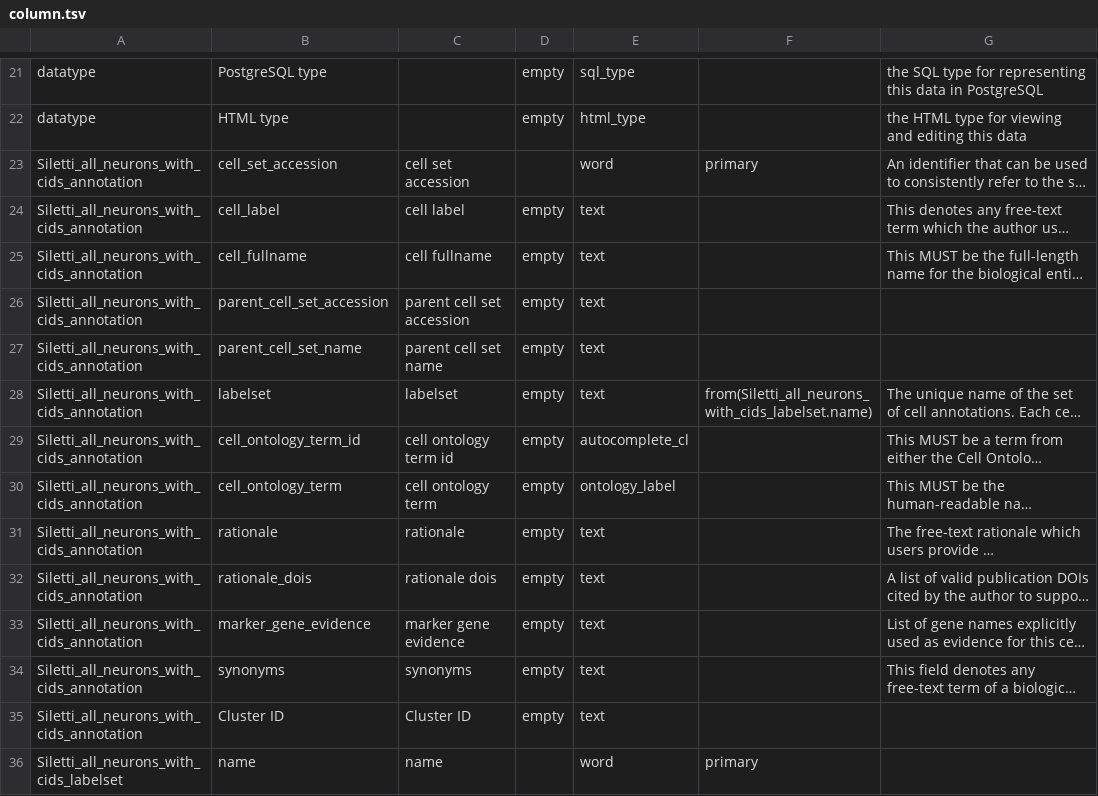
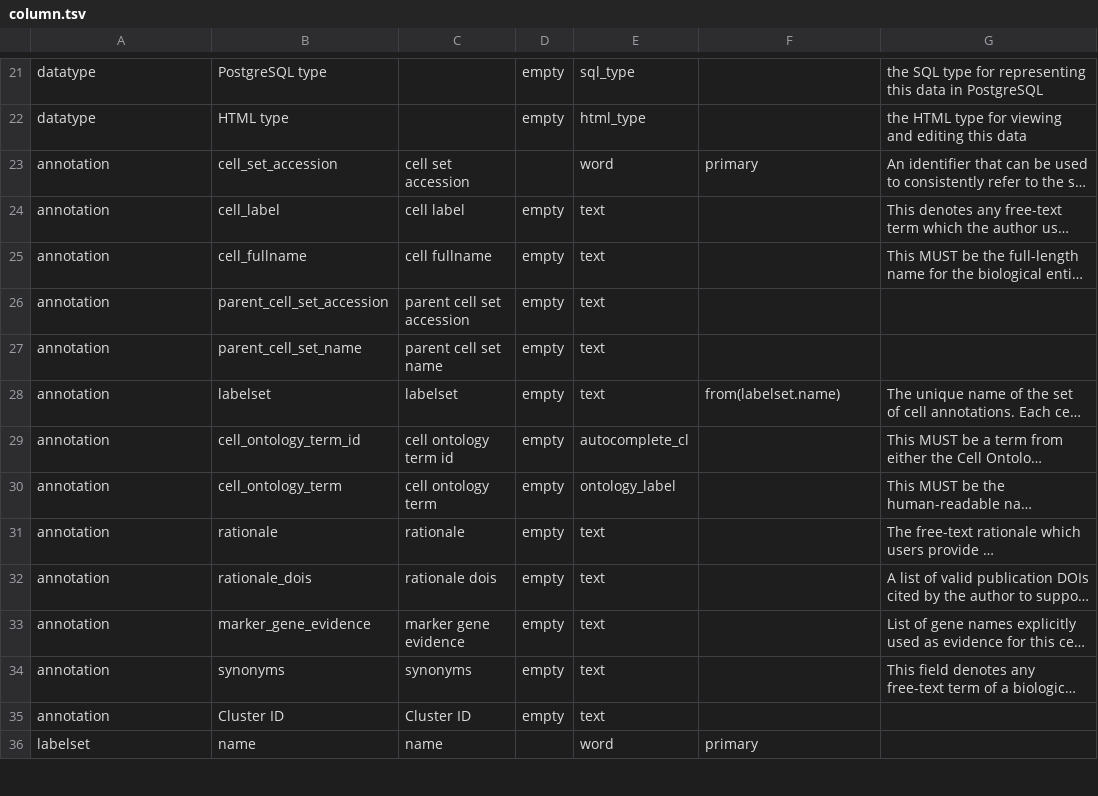
Before and after one commit to brain-bican/human-brain-cell-atlas_v1_neurons, a TSV file: src/schema/column.tsv, drawn as a sheet; only a part is shown, gaps mark what is left out; long unchanged cells end in …; the diff covers the shown part only; the diff names each change by its address in the sheet, - before the commit and + after, or states it on an @@ line.

```diff
--- a/src/schema/column.tsv
+++ b/src/schema/column.tsv
-A23:A35: Siletti_all_neurons_with_cids_annotation
+A23:A35: annotation
-F28: from(Siletti_all_neurons_with_cids_labelset.name)
+F28: from(labelset.name)
-A36: Siletti_all_neurons_with_cids_labelset
+A36: labelset
```
Also changed, not shown: 23 edited cells elsewhere in this file, src/schema/datatype.tsv, src/schema/table.tsv, 14 other files.
